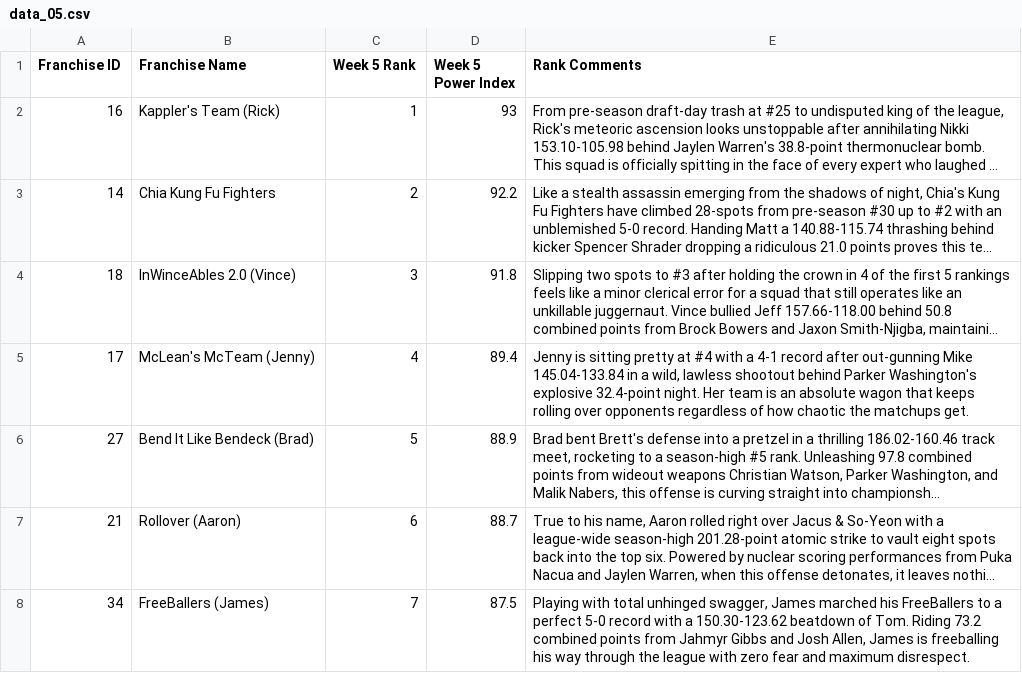
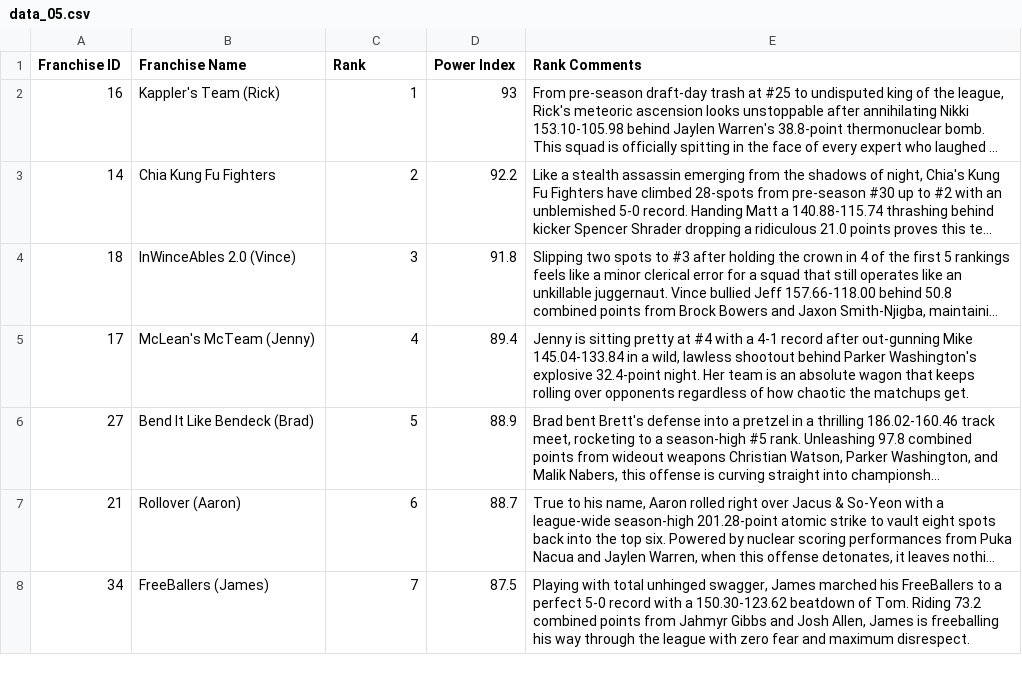
Before and after one commit to rosario-jason/dnfl, a CSV file: dnfl_rankings/2026/data_05.csv, drawn as a sheet; only a part is shown; long unchanged cells end in …; the diff names each change by its address in the sheet, - before the commit and + after, or states it on an @@ line.

Commit message:
DNFL Wk5 Rankings Updated

```diff
--- a/dnfl_rankings/2026/data_05.csv
+++ b/dnfl_rankings/2026/data_05.csv
-C1: Week 5 Rank
+C1: Rank
-D1: Week 5 Power Index
+D1: Power Index
```
